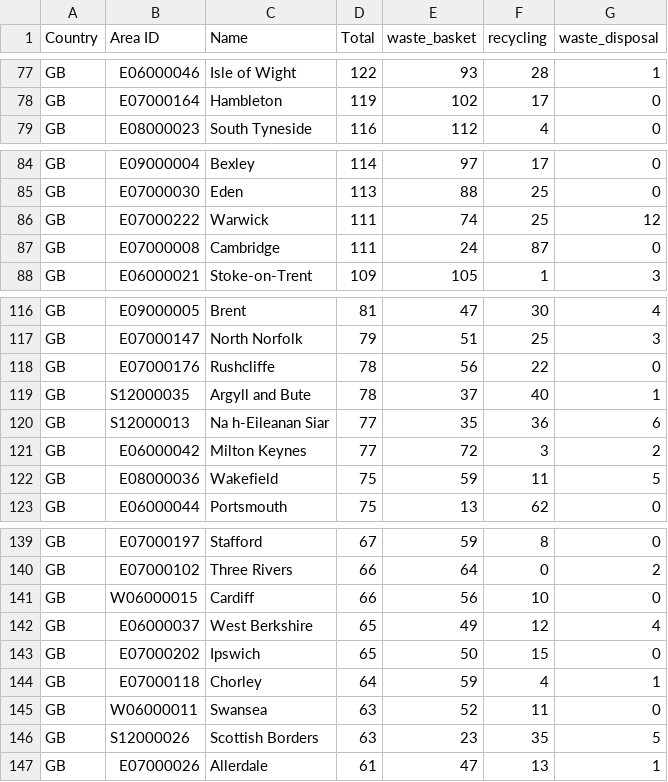
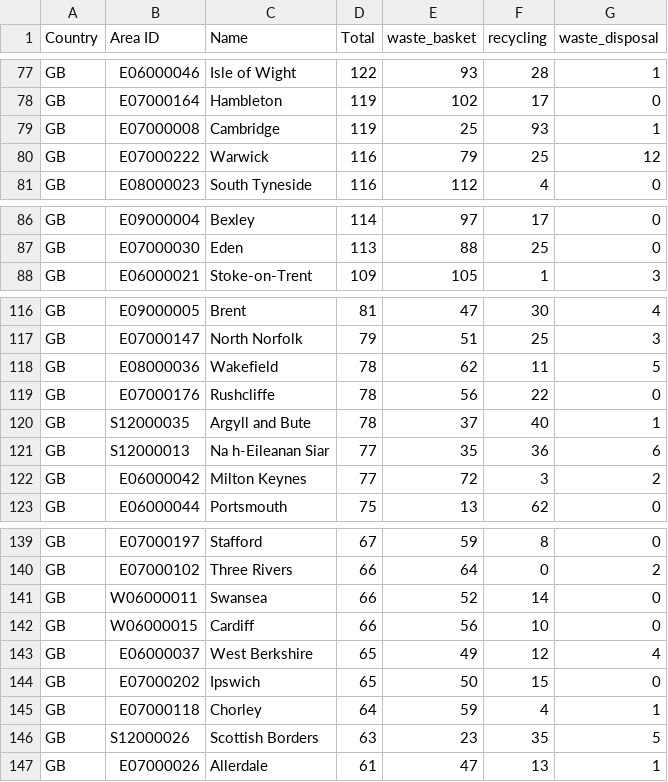
Before and after one commit to odileeds/osm-geojson, a CSV file: areas/bins/stats.csv, drawn as a sheet; only a part is shown, gaps mark what is left out; removed rows and columns are numbered as before the commit, all else as after; the diff covers the shown part only; the diff names each change by its address in the sheet, - before the commit and + after, or states it on an @@ line.

```diff
--- a/areas/bins/stats.csv
+++ b/areas/bins/stats.csv
+row 79: GB | E07000008 | Cambridge | 119 | 25 | 93 | 1
+row 80: GB | E07000222 | Warwick | 116 | 79 | 25 | 12
-row 86: GB | E07000222 | Warwick | 111 | 74 | 25 | 12
-row 87: GB | E07000008 | Cambridge | 111 | 24 | 87 | 0
+row 118: GB | E08000036 | Wakefield | 78 | 62 | 11 | 5
-row 122: GB | E08000036 | Wakefield | 75 | 59 | 11 | 5
+row 141: GB | W06000011 | Swansea | 66 | 52 | 14 | 0
-row 145: GB | W06000011 | Swansea | 63 | 52 | 11 | 0
```
Also changed, not shown: 6 added rows, 6 removed rows and 11 edited cells elsewhere in this file, 17 other files.
